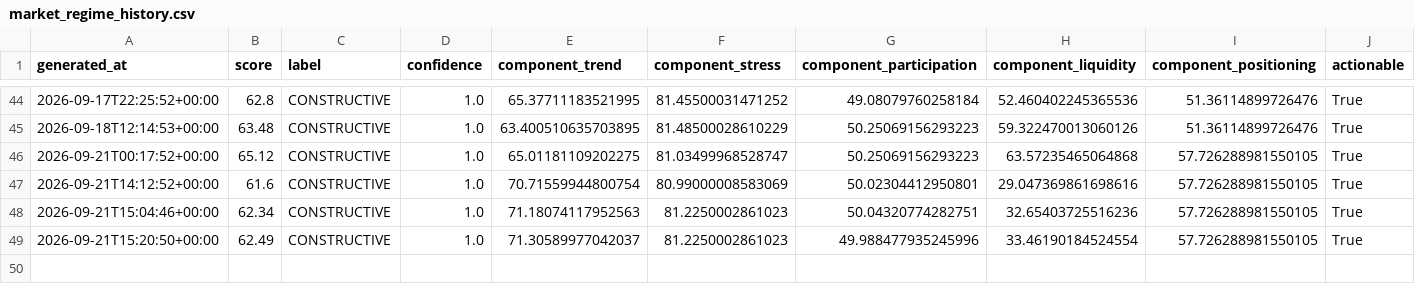
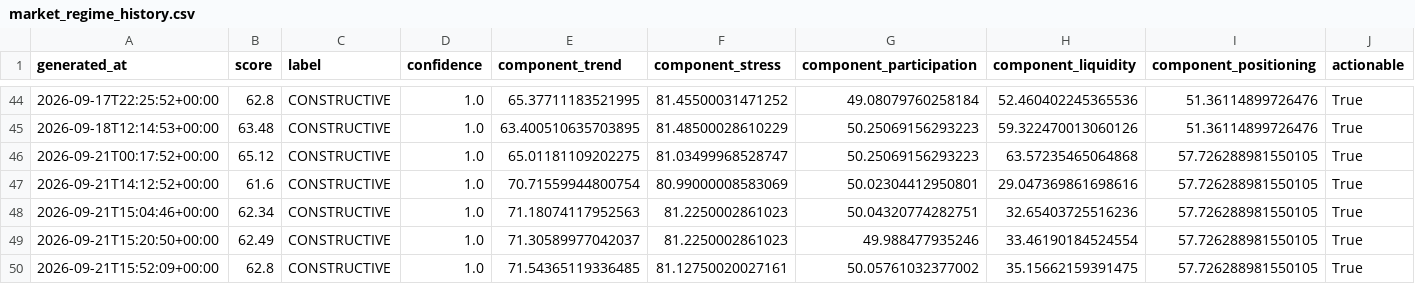
Before and after one commit to singingdog47/nvestment-quant, a CSV file: data/regime/market_regime_history.csv, drawn as a sheet; only a part is shown, gaps mark what is left out; rows hold the shown columns only; the diff names each change by its address in the sheet, - before the commit and + after, or states it on an @@ line.

```diff
--- a/data/regime/market_regime_history.csv
+++ b/data/regime/market_regime_history.csv
-G49 (component_participation): 49.988477935245996
+G49 (component_participation): 49.988477935246
+row 50: 2026-09-21T15:52:09+00:00 | 62.8 | CONSTRUCTIVE | 1.0 | 71.54365119336485 | 81.12750020027161 | 50.05761032377002 | 35.15662159391475 | 57.726288981550105 | True
```
Also changed, not shown: data/intelligence/company_snapshot_latest.csv, data/regime/market_dashboard_latest.csv, 43 other files.
